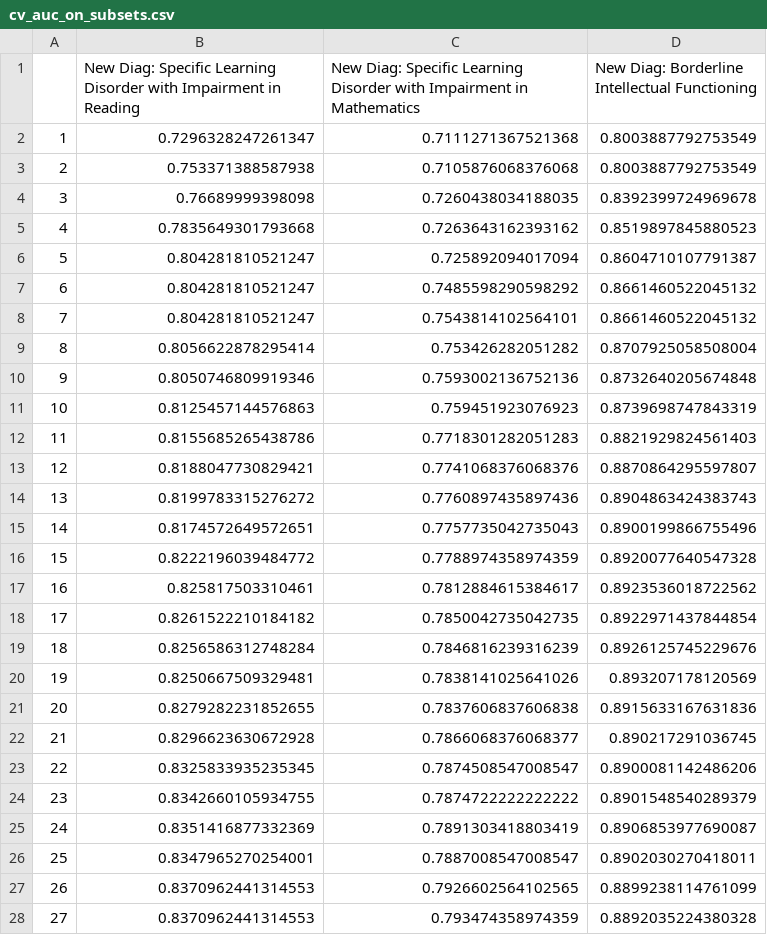
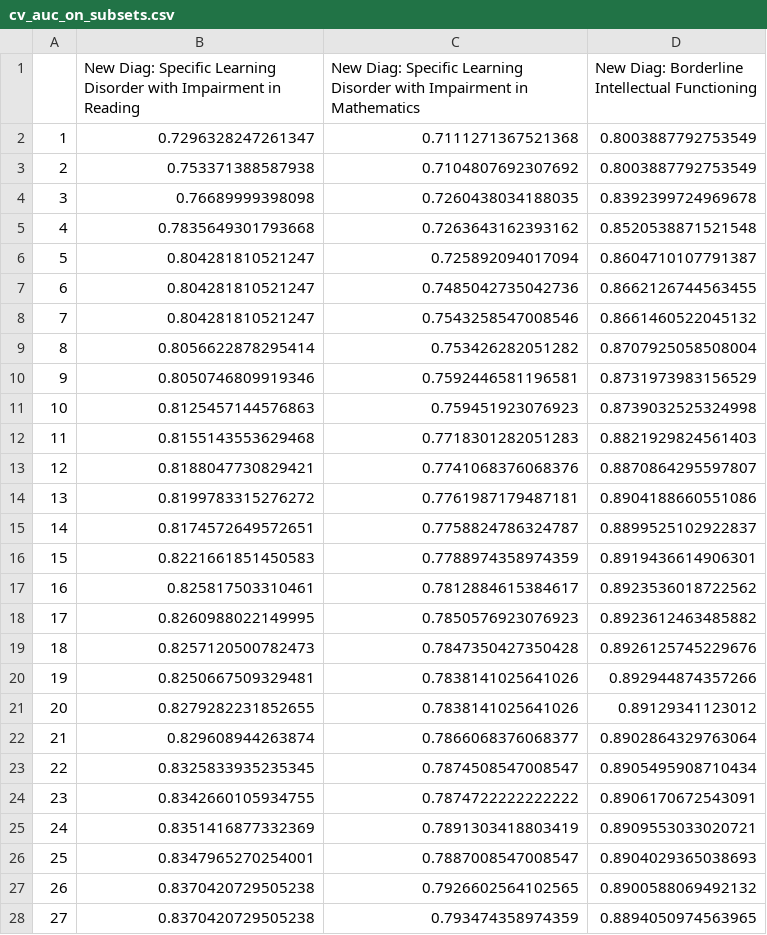
Before and after one commit to Learning-diagnosis-predictor/diagnosis-predictor, a CSV file: reports/evaluate_models_on_feature_subsets/cv_auc_on_subsets.csv, drawn as a sheet; only a part is shown; the diff covers the shown part only.

```diff
--- a/reports/evaluate_models_on_feature_subsets/cv_auc_on_subsets.csv
+++ b/reports/evaluate_models_on_feature_subsets/cv_auc_on_subsets.csv
@@ -2,27 +2,27 @@
 1,0.7296328247261347,0.7111271367521368,0.8003887792753549
-2,0.753371388587938,0.7105876068376068,0.8003887792753549
+2,0.753371388587938,0.7104807692307692,0.8003887792753549
 3,0.76689999398098,0.7260438034188035,0.8392399724969678
-4,0.7835649301793668,0.7263643162393162,0.8519897845880523
+4,0.7835649301793668,0.7263643162393162,0.8520538871521548
 5,0.804281810521247,0.725892094017094,0.8604710107791387
-6,0.804281810521247,0.7485598290598292,0.8661460522045132
-7,0.804281810521247,0.7543814102564101,0.8661460522045132
+6,0.804281810521247,0.7485042735042736,0.8662126744563455
+7,0.804281810521247,0.7543258547008546,0.8661460522045132
 8,0.8056622878295414,0.753426282051282,0.8707925058508004
-9,0.8050746809919346,0.7593002136752136,0.8732640205674848
-10,0.8125457144576863,0.759451923076923,0.8739698747843319
-11,0.8155685265438786,0.7718301282051283,0.8821929824561403
+9,0.8050746809919346,0.7592446581196581,0.8731973983156529
+10,0.8125457144576863,0.759451923076923,0.8739032525324998
+11,0.8155143553629468,0.7718301282051283,0.8821929824561403
 12,0.8188047730829421,0.7741068376068376,0.8870864295597807
-13,0.8199783315276272,0.7760897435897436,0.8904863424383743
-14,0.8174572649572651,0.7757735042735043,0.8900199866755496
-15,0.8222196039484772,0.7788974358974359,0.8920077640547328
+13,0.8199783315276272,0.7761987179487181,0.8904188660551086
+14,0.8174572649572651,0.7758824786324787,0.8899525102922837
+15,0.8221661851450583,0.7788974358974359,0.8919436614906301
 16,0.825817503310461,0.7812884615384617,0.8923536018722562
-17,0.8261522210184182,0.7850042735042735,0.8922971437844854
-18,0.8256586312748284,0.7846816239316239,0.8926125745229676
-19,0.8250667509329481,0.7838141025641026,0.893207178120569
-20,0.8279282231852655,0.7837606837606838,0.8915633167631836
-21,0.8296623630672928,0.7866068376068377,0.890217291036745
-22,0.8325833935235345,0.7874508547008547,0.8900081142486206
-23,0.8342660105934755,0.7874722222222222,0.8901548540289379
-24,0.8351416877332369,0.7891303418803419,0.8906853977690087
-25,0.8347965270254001,0.7887008547008547,0.8902030270418011
-26,0.8370962441314553,0.7926602564102565,0.8899238114761099
-27,0.8370962441314553,0.793474358974359,0.8892035224380328
+17,0.8260988022149995,0.7850576923076923,0.8923612463485882
+18,0.8257120500782473,0.7847350427350428,0.8926125745229676
+19,0.8250667509329481,0.7838141025641026,0.892944874357266
+20,0.8279282231852655,0.7838141025641026,0.89129341123012
+21,0.829608944263874,0.7866068376068377,0.8902864329763064
+22,0.8325833935235345,0.7874508547008547,0.8905495908710434
+23,0.8342660105934755,0.7874722222222222,0.8906170672543091
+24,0.8351416877332369,0.7891303418803419,0.8909553033020721
+25,0.8347965270254001,0.7887008547008547,0.8904029365038693
+26,0.8370420729505238,0.7926602564102565,0.8900588069492132
+27,0.8370420729505238,0.793474358974359,0.8894050974563965
```
Also changed, not shown: 35 edited cells elsewhere in this file, reports/evaluate_models_on_feature_subsets/performances-on-feature-subsets.csv, reports/evaluate_models_on_feature_subsets/sens_spec_on_subsets.csv, 29 other files.
